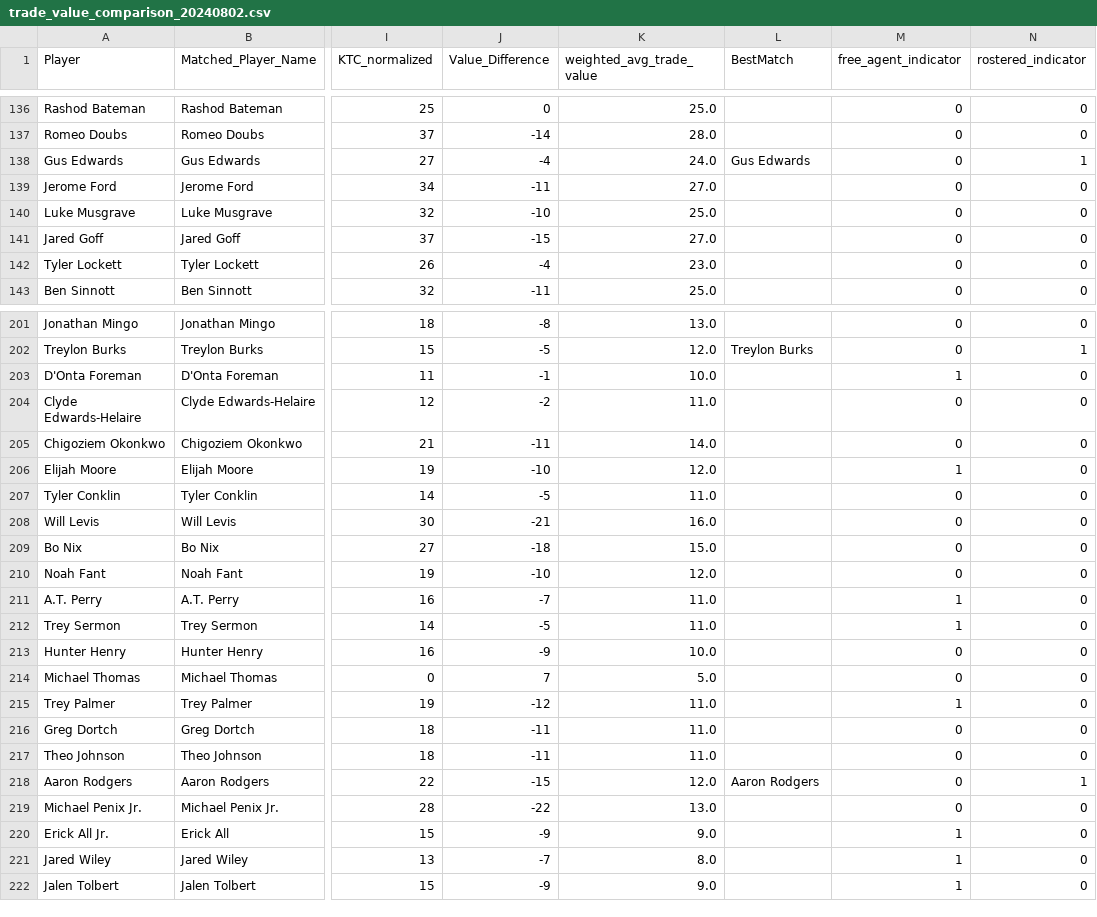
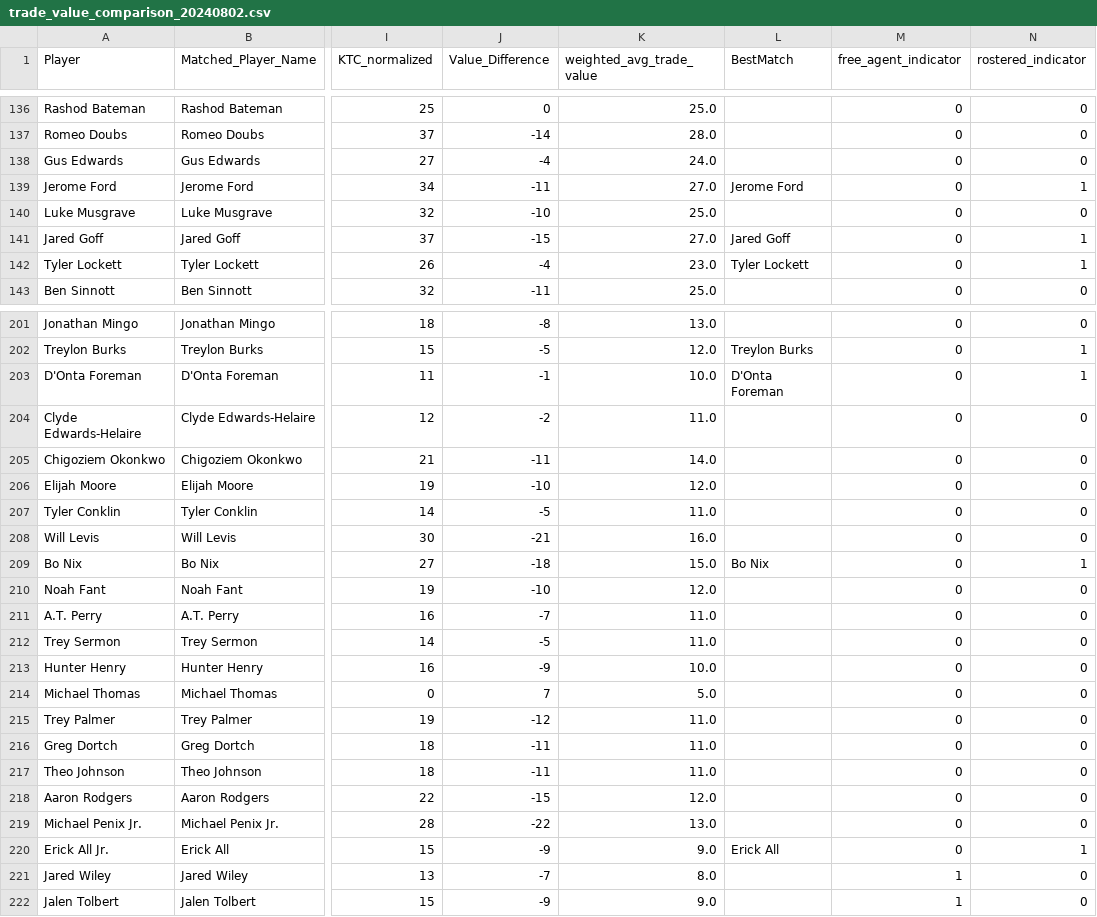
Before and after one commit to stevenkotansky/dynasty-value, a CSV file: trade_value_comps/trade_value_comparison_20240802.csv, drawn as a sheet; only a part is shown, gaps mark what is left out; the diff covers the shown part only; the diff names each change by its address in the sheet, - before the commit and + after, or states it on an @@ line.

```diff
--- a/trade_value_comps/trade_value_comparison_20240802.csv
+++ b/trade_value_comps/trade_value_comparison_20240802.csv
-L138 (BestMatch): Gus Edwards
+L138 (BestMatch): (empty)
-N138 (rostered_indicator): 1
+N138 (rostered_indicator): 0
-L139 (BestMatch): (empty)
+L139 (BestMatch): Jerome Ford
-N139 (rostered_indicator): 0
+N139 (rostered_indicator): 1
-L141 (BestMatch): (empty)
+L141 (BestMatch): Jared Goff
-N141:N142 (rostered_indicator): 0
+N141:N142 (rostered_indicator): 1
-L142 (BestMatch): (empty)
+L142 (BestMatch): Tyler Lockett
-L203 (BestMatch): (empty)
+L203 (BestMatch): D'Onta Foreman
-M203 (free_agent_indicator): 1
+M203 (free_agent_indicator): 0
-N203 (rostered_indicator): 0
+N203 (rostered_indicator): 1
-M206 (free_agent_indicator): 1
+M206 (free_agent_indicator): 0
-L209 (BestMatch): (empty)
+L209 (BestMatch): Bo Nix
-N209 (rostered_indicator): 0
+N209 (rostered_indicator): 1
-M211:M212 (free_agent_indicator): 1
+M211:M212 (free_agent_indicator): 0
-M215 (free_agent_indicator): 1
+M215 (free_agent_indicator): 0
-L218 (BestMatch): Aaron Rodgers
+L218 (BestMatch): (empty)
-N218 (rostered_indicator): 1
+N218 (rostered_indicator): 0
-L220 (BestMatch): (empty)
+L220 (BestMatch): Erick All
-M220 (free_agent_indicator): 1
+M220 (free_agent_indicator): 0
-N220 (rostered_indicator): 0
+N220 (rostered_indicator): 1
```
Also changed, not shown: 116 edited cells elsewhere in this file, 1 other file.
